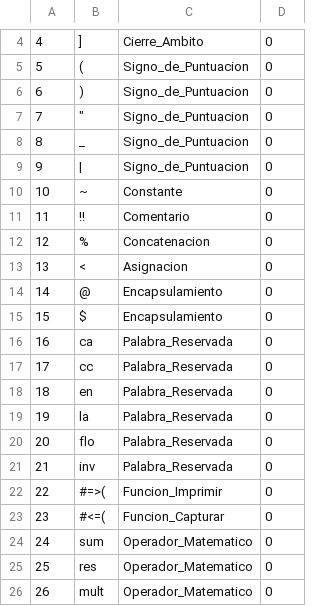
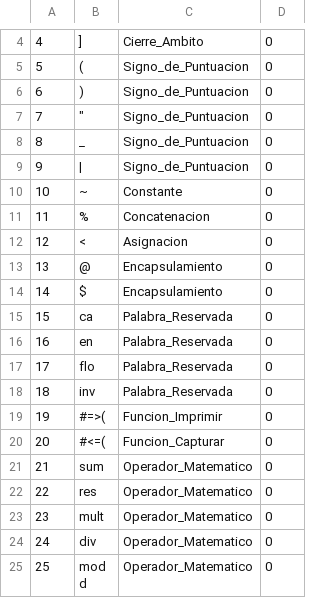
Before and after one commit to DeathCom/Modelo_Programacion_Sistemas, a CSV file: Tabla_Simbolos/Tabla_Simbolos.csv, drawn as a sheet; only a part is shown, gaps mark what is left out; the shorter side is filled out with more unchanged rows; removed rows and columns are numbered as before the commit, all else as after; the diff covers the shown part only; the diff names each change by its address in the sheet, - before the commit and + after, or states it on an @@ line.

```diff
--- a/Tabla_Simbolos/Tabla_Simbolos.csv
+++ b/Tabla_Simbolos/Tabla_Simbolos.csv
-row 11: 11 | !! | Comentario | 0
@@ column A renumbered from row 11 down @@
-row 17: 17 | cc | Palabra_Reservada | 0
-row 19: 19 | la | Palabra_Reservada | 0
```
Also changed, not shown: 18 removed rows elsewhere in this file, 25 other files.
